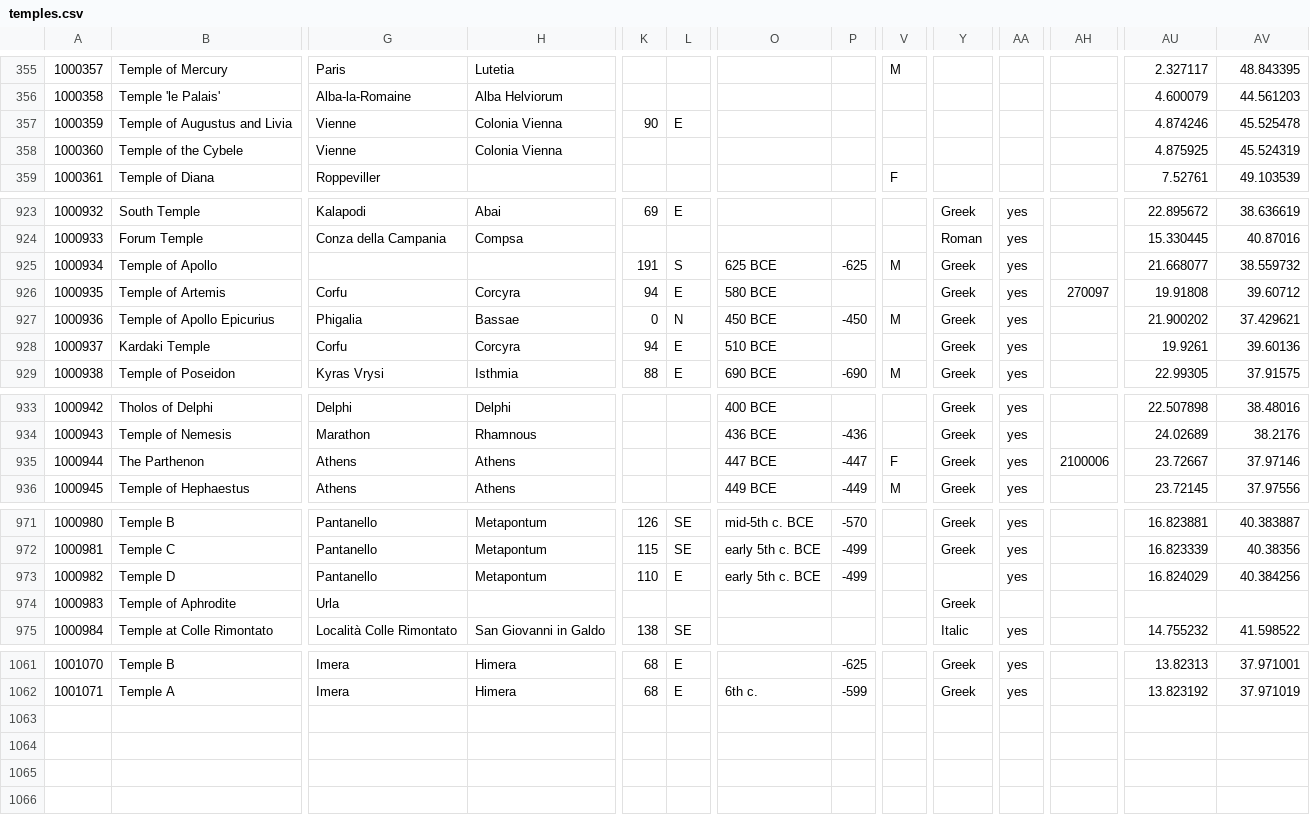
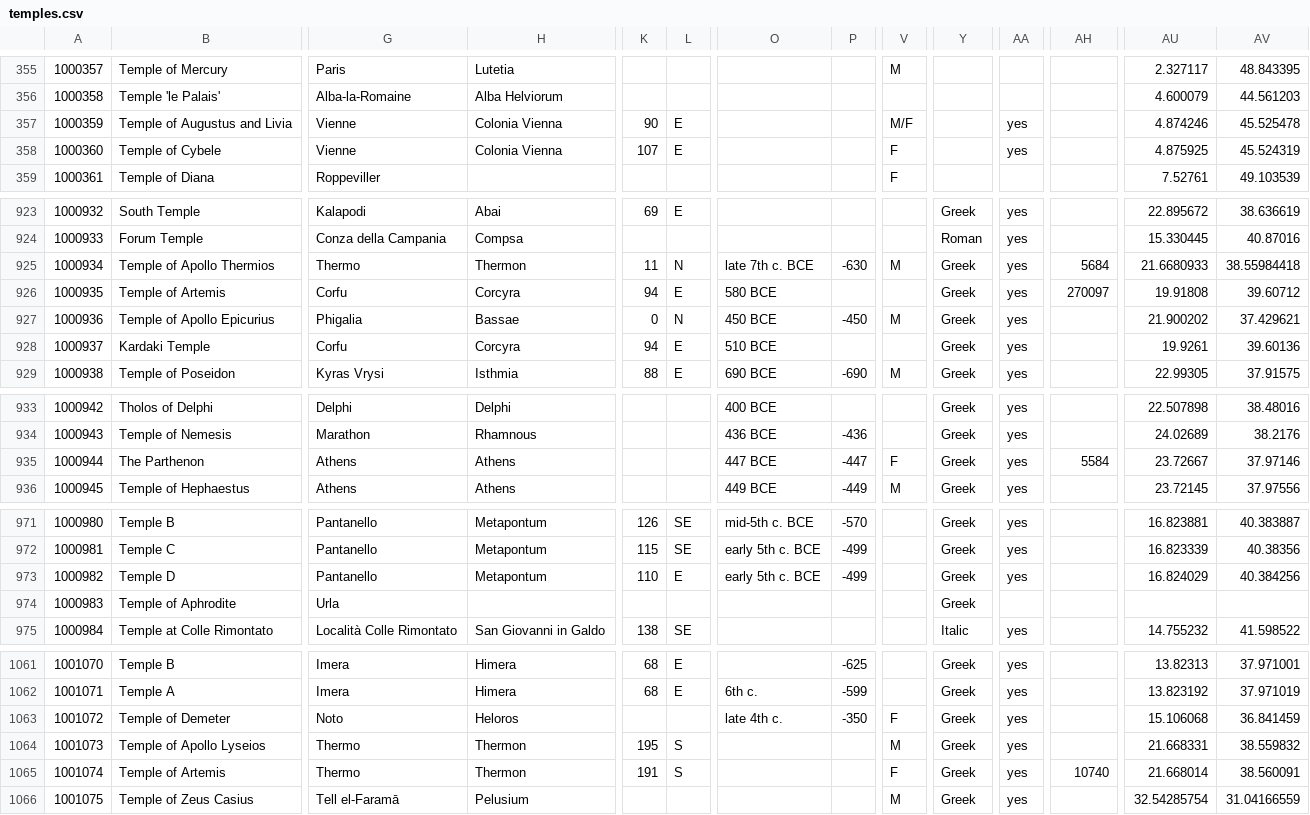
Before and after one commit to Jmuccigr/temples, a CSV file: temples.csv, drawn as a sheet; only a part is shown, gaps mark what is left out; rows hold the shown columns only; the diff covers the shown part only; the diff names each change by its address in the sheet, - before the commit and + after, or states it on an @@ line.

```diff
--- a/temples.csv
+++ b/temples.csv
-V357: (empty)
+V357: M/F
-AA357:AA358: (empty)
+AA357:AA358: yes
-B358: Temple of the Cybele
+B358: Temple of Cybele
-K358: (empty)
+K358: 107
-L358: (empty)
+L358: E
-V358: (empty)
+V358: F
-B925: Temple of Apollo
+B925: Temple of Apollo Thermios
-G925: (empty)
+G925: Thermo
-H925: (empty)
+H925: Thermon
-K925: 191
+K925: 11
-L925: S
+L925: N
-O925: 625 BCE
+O925: late 7th c. BCE
-P925: -625
+P925: -630
-AH925: (empty)
+AH925: 5684
-AU925: 21.668077
+AU925: 21.6680933
-AV925: 38.559732
+AV925: 38.55984418
-AH935: 2100006
+AH935: 5584
-Y973: (empty)
+Y973: Greek
+row 1063: 1001072 | Temple of Demeter | Noto | Heloros |  |  | late 4th c. | -350 | F | Greek | yes |  | 15.106068 | 36.841459
+row 1064: 1001073 | Temple of Apollo Lyseios | Thermo | Thermon | 195 | S |  |  | M | Greek | yes |  | 21.668331 | 38.559832
+row 1065: 1001074 | Temple of Artemis | Thermo | Thermon | 191 | S |  |  | F | Greek | yes | 10740 | 21.668014 | 38.560091
+row 1066: 1001075 | Temple of Zeus Casius | Tell el-Faramā | Pelusium |  |  |  |  | M | Greek | yes |  | 32.54285754 | 31.04166559
```
Also changed, not shown: 5 edited cells elsewhere in this file, sheet.csv, 6 other files.
